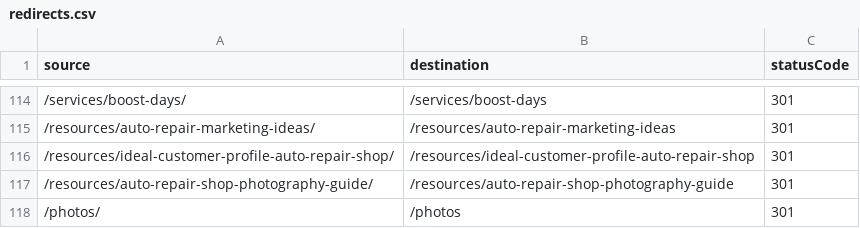
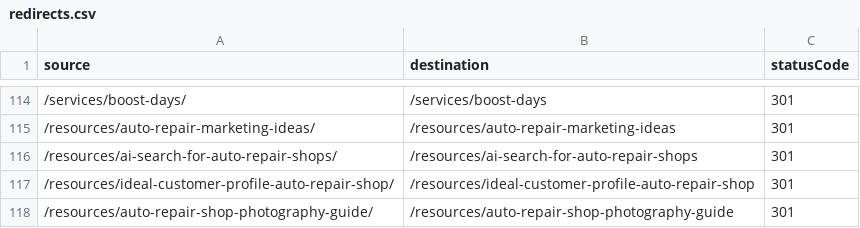
Before and after one commit to Turnkey-Marketing-KS/TurnkeyMarketing, a CSV file: redirects.csv, drawn as a sheet; only a part is shown, gaps mark what is left out; the shorter side is filled out with more unchanged rows.

```diff
--- a/redirects.csv
+++ b/redirects.csv
@@ -115,2 +115,3 @@ source,destination,statusCode
 /resources/auto-repair-marketing-ideas/,/resources/auto-repair-marketing-ideas,301
+/resources/ai-search-for-auto-repair-shops/,/resources/ai-search-for-auto-repair-shops,301
 /resources/ideal-customer-profile-auto-repair-shop/,/resources/ideal-customer-profile-auto-repair-shop,301
```
Also changed, not shown: 9 other files.
